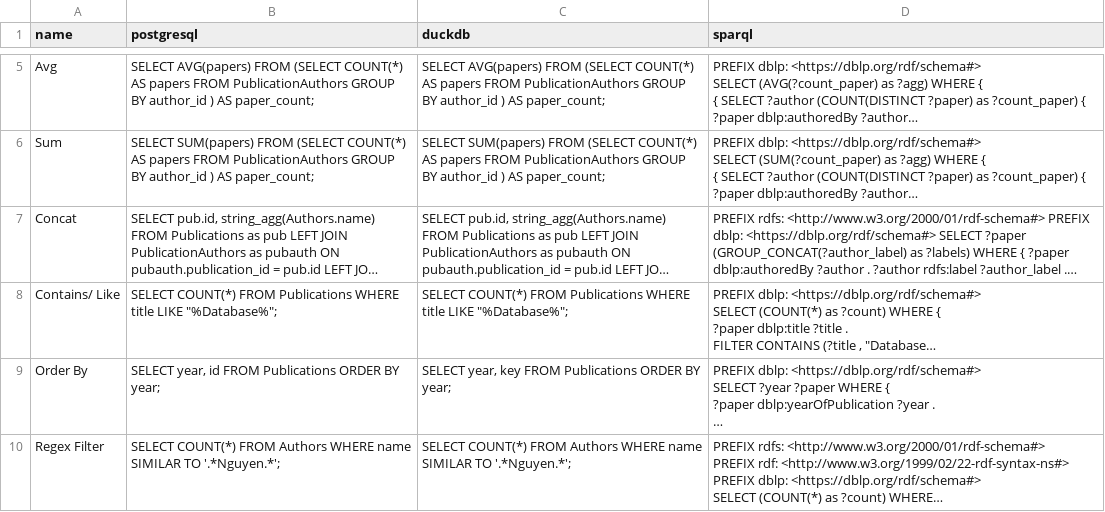
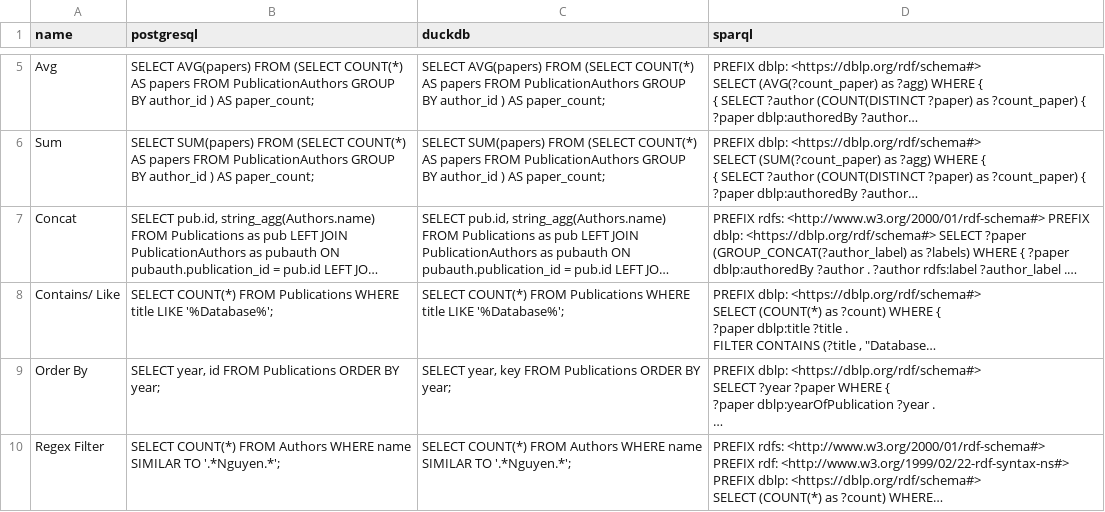
Before and after one commit to Penguinner/bachelor_thesis, a TSV file: src/data/dblp.tsv, drawn as a sheet; only a part is shown, gaps mark what is left out; long unchanged cells end in …; the diff names each change by its address in the sheet, - before the commit and + after, or states it on an @@ line.

Commit message:
Fixed wrong string escape

```diff
--- a/src/data/dblp.tsv
+++ b/src/data/dblp.tsv
-B8 (postgresql): …title LIKE "%Database%";
+B8 (postgresql): …title LIKE '%Database%';
-C8 (duckdb): …title LIKE "%Database%";
+C8 (duckdb): …title LIKE '%Database%';
```
